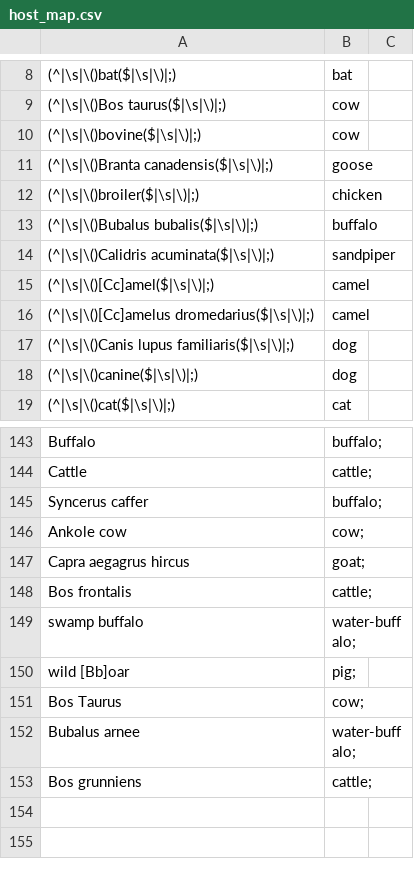
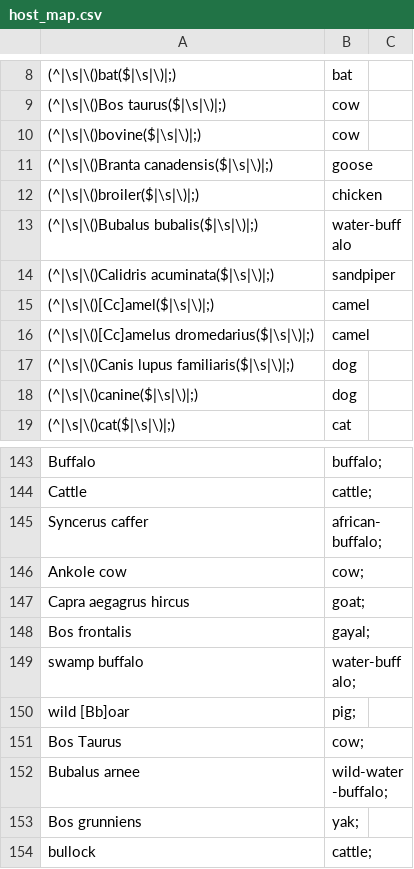
Before and after one commit to Finkonn/virus-recombination, a CSV file: Maps/host_map.csv, drawn as a sheet; only a part is shown, gaps mark what is left out.

```diff
--- a/Maps/host_map.csv
+++ b/Maps/host_map.csv
@@ -12,3 +12,3 @@
 (^|\s|\()broiler($|\s|\)|;),chicken
-(^|\s|\()Bubalus bubalis($|\s|\)|;),buffalo
+(^|\s|\()Bubalus bubalis($|\s|\)|;),water-buffalo
 (^|\s|\()Calidris acuminata($|\s|\)|;),sandpiper
@@ -144,6 +144,6 @@ Buffalo,buffalo;
 Cattle,cattle;
-Syncerus caffer,buffalo;
+Syncerus caffer,african-buffalo;
 Ankole cow,cow;
 Capra aegagrus hircus,goat;
-Bos frontalis,cattle;
+Bos frontalis,gayal;
 swamp buffalo,water-buffalo;
@@ -151,3 +151,4 @@ wild [Bb]oar,pig;
 Bos Taurus,cow;
-Bubalus arnee,water-buffalo;
-Bos grunniens,cattle;
+Bubalus arnee,wild-water-buffalo;
+Bos grunniens,yak;
+bullock,cattle;
```
Also changed, not shown: Maps/country_map.csv, qualifiers_table.csv, 8 other files.
